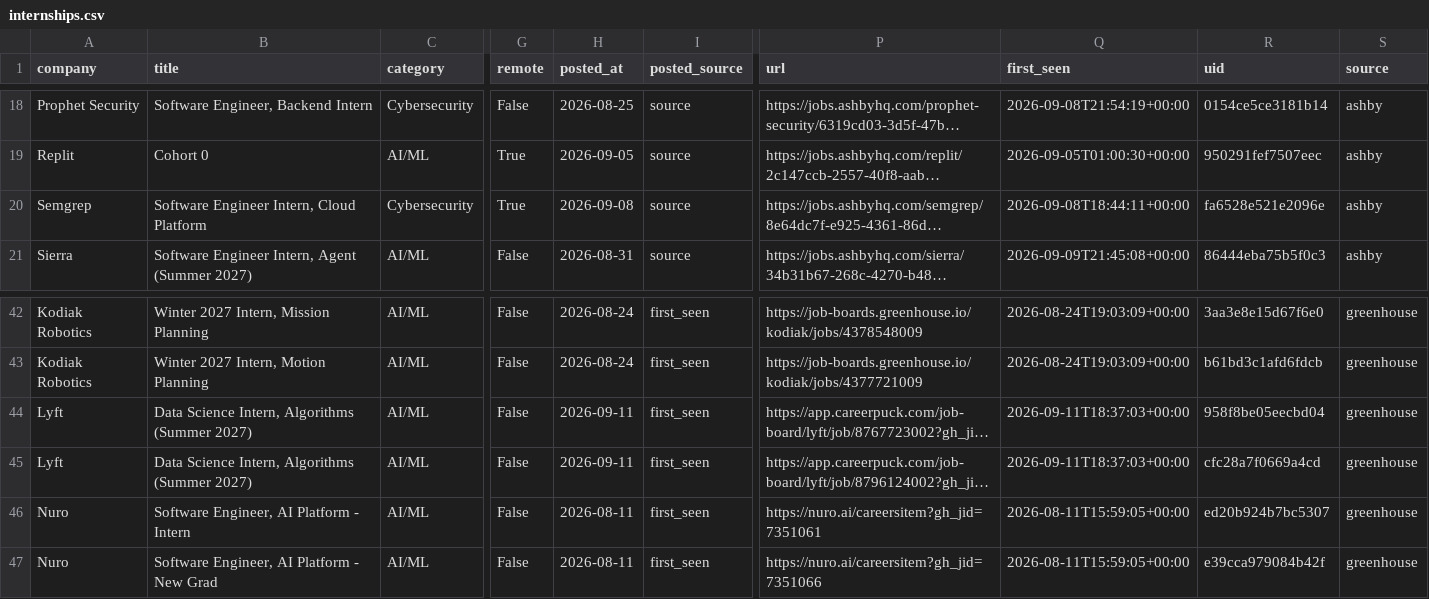
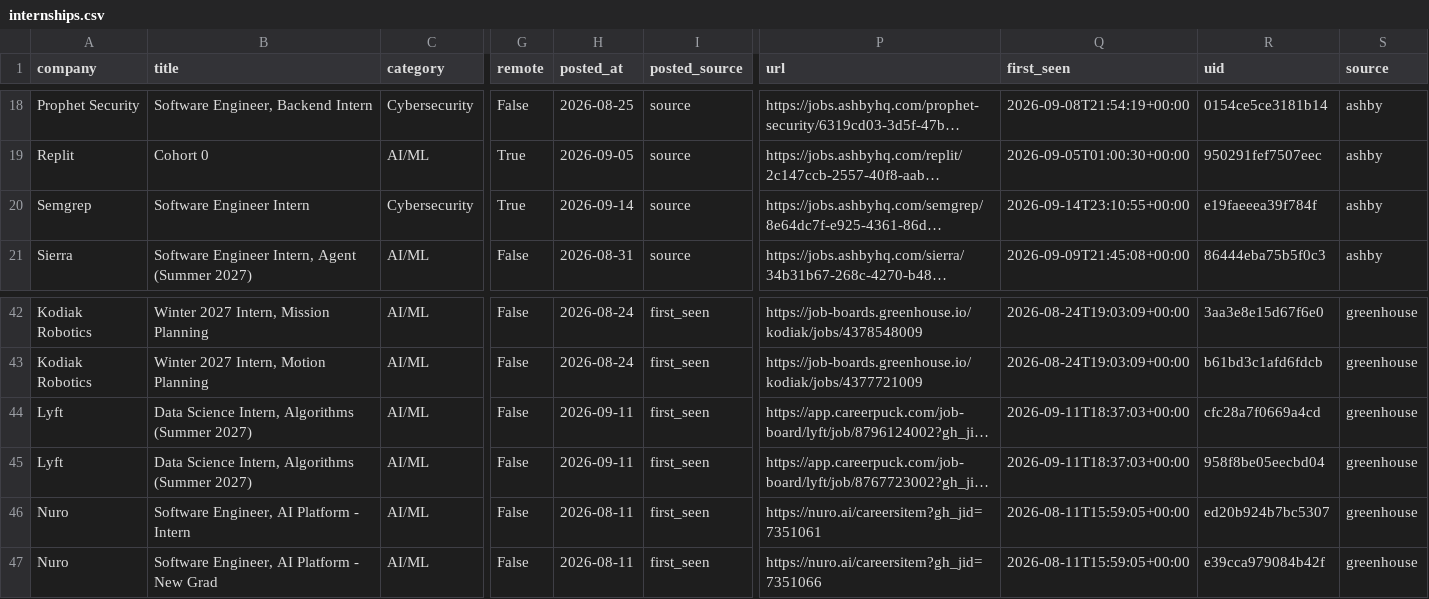
Before and after one commit to vamsiyanamadala/cyber-ai-internships, a CSV file: data/internships.csv, drawn as a sheet; only a part is shown, gaps mark what is left out; long unchanged cells end in …; the diff names each change by its address in the sheet, - before the commit and + after, or states it on an @@ line.

```diff
--- a/data/internships.csv
+++ b/data/internships.csv
-B20 (title): Software Engineer Intern, Cloud Platform
+B20 (title): Software Engineer Intern
-H20 (posted_at): 2026-09-08
+H20 (posted_at): 2026-09-14
-Q20 (first_seen): 2026-09-08T18:44:11+00:00
+Q20 (first_seen): 2026-09-14T23:10:55+00:00
-R20 (uid): fa6528e521e2096e
+R20 (uid): e19faeeea39f784f
@@ row 45 moved to row 44: Lyft @@
```
Also changed, not shown: 5 other files.
